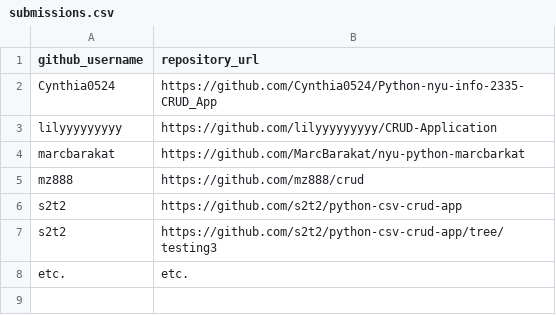
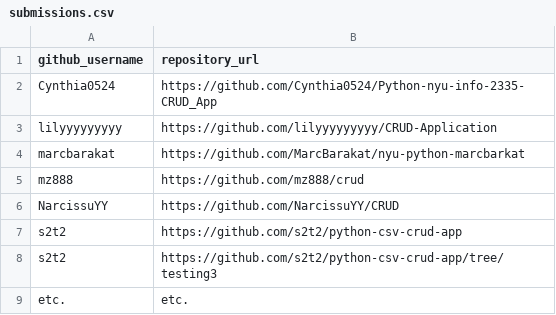
Before and after one commit to prof-rossetti/nyu-info-2335-201706, a CSV file: projects/crud-app/submissions.csv, drawn as a sheet.

Commit message:
Resolve conflicts and close #199

```diff
--- a/projects/crud-app/submissions.csv
+++ b/projects/crud-app/submissions.csv
@@ -5,2 +5,3 @@ marcbarakat, https://github.com/MarcBarakat/nyu-python-marcbarkat
 mz888, https://github.com/mz888/crud
+NarcissuYY, https://github.com/NarcissuYY/CRUD
 s2t2, https://github.com/s2t2/python-csv-crud-app
```
